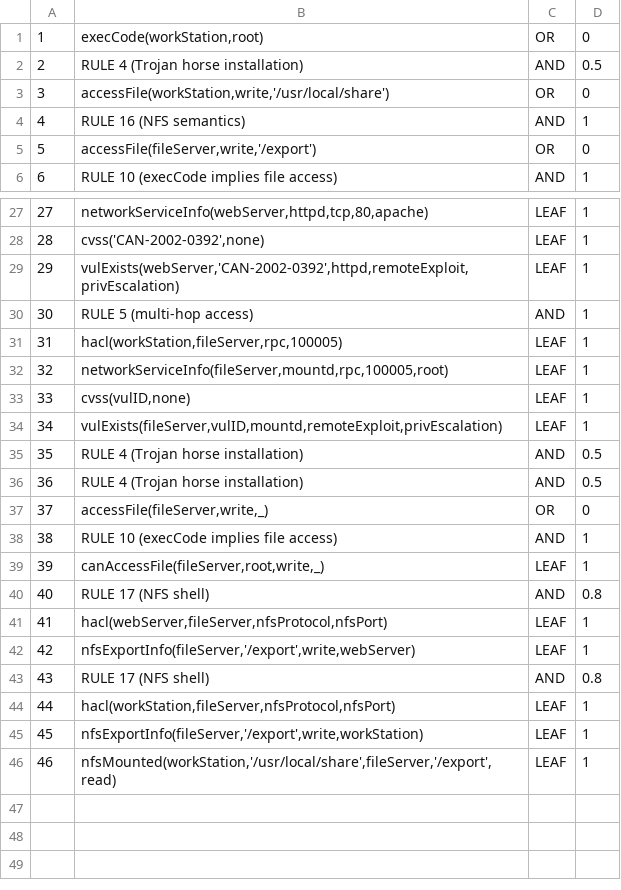
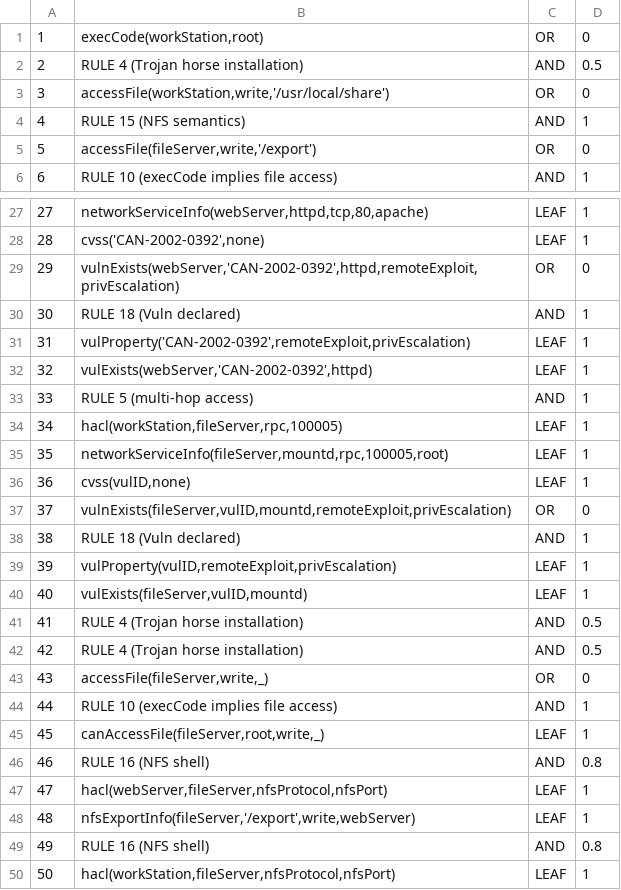
Before and after one commit to NathanaeldeLaChesnais/attacker_profiling_for_BAG_with_honeypots, a CSV file: Personnal_simulations/output_3_hosts/VERTICES.CSV, drawn as a sheet; only a part is shown, gaps mark what is left out; the shorter side is filled out with more unchanged rows; addresses are those after the commit; the diff names each change by its address in the sheet, - before the commit and + after, or states it on an @@ line.

```diff
--- a/Personnal_simulations/output_3_hosts/VERTICES.CSV
+++ b/Personnal_simulations/output_3_hosts/VERTICES.CSV
-B4: RULE 16 (NFS semantics)
+B4: RULE 15 (NFS semantics)
+row 29: 29 | vulnExists(webServer,'CAN-2002-0392',httpd,remoteExploit,privEscalation) | OR | 0
+row 30: 30 | RULE 18 (Vuln declared) | AND | 1
@@ column A renumbered from row 31 down @@
-B31: vulExists(webServer,'CAN-2002-0392',httpd,remoteExploit,privEscalation)
+B31: vulProperty('CAN-2002-0392',remoteExploit,privEscalation)
+row 32: 32 | vulExists(webServer,'CAN-2002-0392',httpd) | LEAF | 1
+row 37: 37 | vulnExists(fileServer,vulID,mountd,remoteExploit,privEscalation) | OR | 0
+row 38: 38 | RULE 18 (Vuln declared) | AND | 1
-B39: vulExists(fileServer,vulID,mountd,remoteExploit,privEscalation)
+B39: vulProperty(vulID,remoteExploit,privEscalation)
+row 40: 40 | vulExists(fileServer,vulID,mountd) | LEAF | 1
-B46: RULE 17 (NFS shell)
+B46: RULE 16 (NFS shell)
-B49: RULE 17 (NFS shell)
+B49: RULE 16 (NFS shell)
```
Also changed, not shown: Personnal_simulations/output_3_hosts/ARCS.CSV, Personnal_simulations/output_GOAD/ARCS.CSV, 47 other files.
